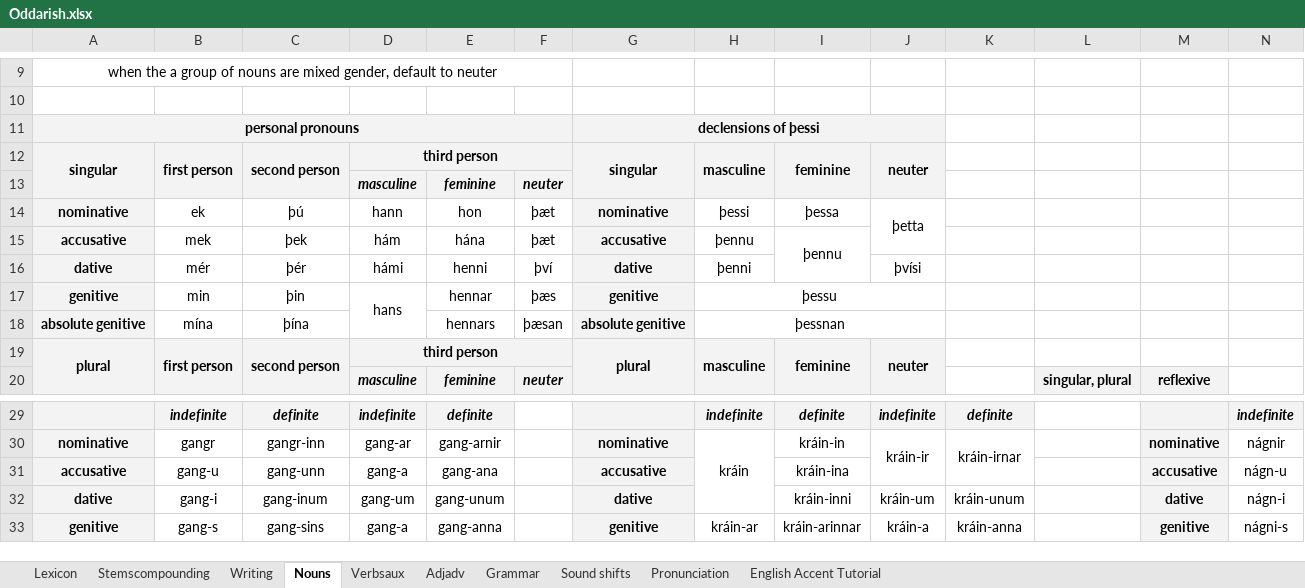
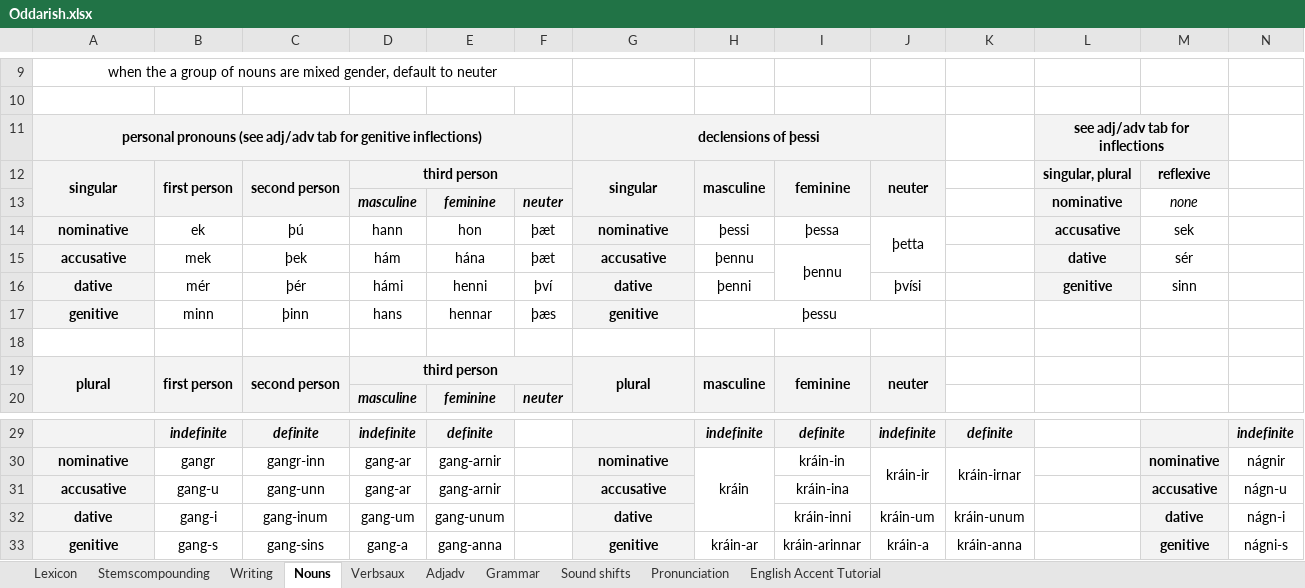
Before and after one commit to Oneo64/Aldraheimr, an Excel workbook: Literature/Languages/Oddarish.xlsx, sheet Nouns, drawn as a sheet; only a part is shown, gaps mark what is left out; values as stored, in another font and other column widths than the file's, no borders; charts and pictures not drawn; removed rows and columns are numbered as before the commit, all else as after; rows hold the shown columns only; the diff covers the shown part only; the diff names each change by its address in the sheet, - before the commit and + after, or states it on an @@ line.

```diff
--- a/Literature/Languages/Oddarish.xlsx (sheet Nouns)
+++ b/Literature/Languages/Oddarish.xlsx (sheet Nouns)
-row 11: personal pronouns |  |  |  |  |  | declensions of þessi
+row 11: personal pronouns (see adj/adv tab for genitive inflections) |  |  |  |  |  | declensions of þessi |  |  |  |  | see adj/adv tab for inflections
-A12:A13 merged
+A12:A13 merged
-B12:B13 merged
+B12:B13 merged
-C12:C13 merged
+C12:C13 merged
-G12:G13 merged
+G12:G13 merged
-H12:H13 merged
+H12:H13 merged
-I12:I13 merged
+I12:I13 merged
-J12:J13 merged
+J12:J13 merged
-L12: (empty)
+L12: singular, plural
-L12:M12 fill: none
+L12:M12 fill: #F3F3F3
-M12: (empty)
+M12: reflexive
+row 13:  |  |  | masculine | feminine | neuter |  |  |  |  |  | nominative | none
+row 14: nominative | ek | þú | hann | hon | þæt | nominative | þessi | þessa | þetta |  | accusative | sek
+row 15: accusative | mek | þek | hám | hána | þæt | accusative | þennu | þennu |  |  | dative | sér
+row 16: dative | mér | þér | hámi | henni | því | dative | þenni |  | þvísi |  | genitive | sinn
+row 17: genitive | minn | þinn | hans | hennar | þæs | genitive | þessu
+row 18: (empty)
-row 14: nominative | ek | þú | hann | hon | þæt | nominative | þessi | þessa | þetta
-row 15: accusative | mek | þek | hám | hána | þæt | accusative | þennu | þennu
-row 16: dative | mér | þér | hámi | henni | því | dative | þenni |  | þvísi
-row 17: genitive | min | þin | hans | hennar | þæs | genitive | þessu
-row 18: absolute genitive | mína | þína |  | hennars | þæsan | absolute genitive | þessnan
-row 20:  |  |  | masculine | feminine | neuter |  |  |  |  |  | singular, plural | reflexive
-D31: gang-a
+D31: gang-ar
-E31: gang-ana
+E31: gang-arnir
```
Also changed, not shown: 16 edited cells, cell formats and merged cells elsewhere in this sheet, sheet Lexicon, sheet Adjadv, sheet Grammar, formulas that keep their value.
